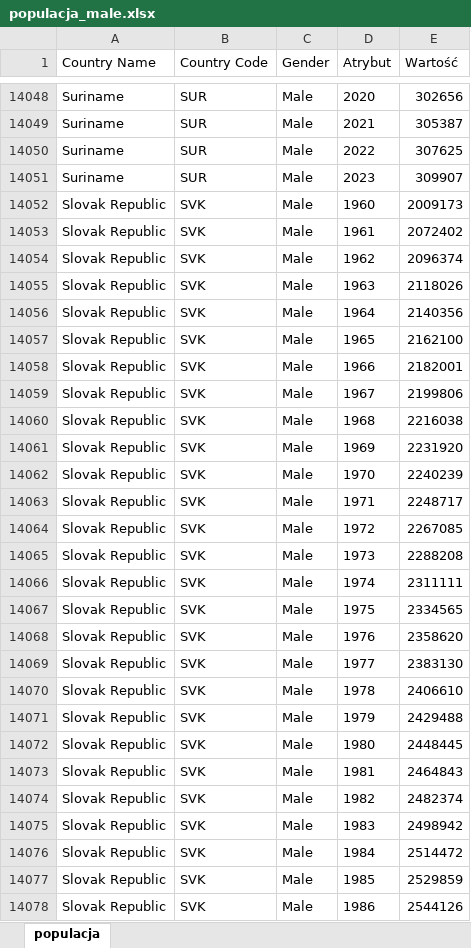
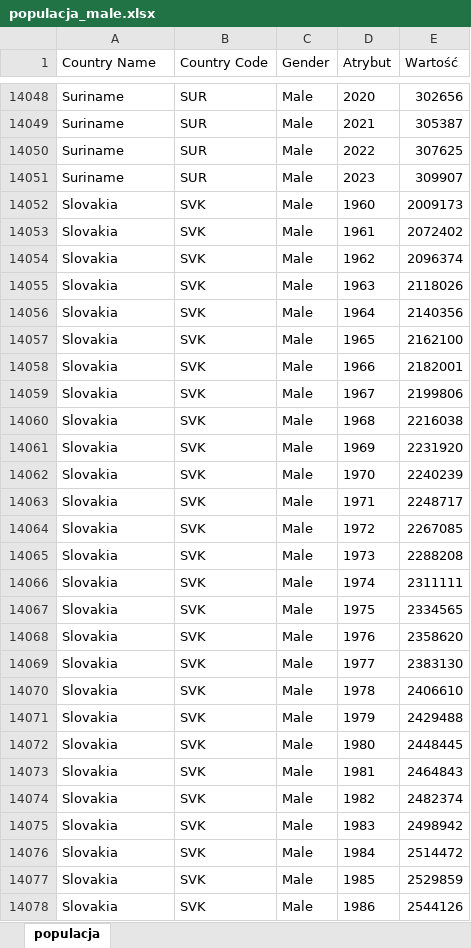
Before and after one commit to Miteasz/population_data_visualization, an Excel workbook: populacja_male.xlsx, sheet populacja, drawn as a sheet; only a part is shown, gaps mark what is left out; values as stored, in another font and other column widths than the file's, no borders; table styles not drawn; the diff covers the shown part only; the diff names each change by its address in the sheet, - before the commit and + after, or states it on an @@ line.

```diff
--- a/populacja_male.xlsx (sheet populacja)
+++ b/populacja_male.xlsx (sheet populacja)
-A14052:A14078 (Country Name): Slovak Republic
+A14052:A14078 (Country Name): Slovakia
```
Also changed, not shown: 101 edited cells elsewhere in this sheet, Birth rate.xlsx, death rate.xlsx, 2 other files.
